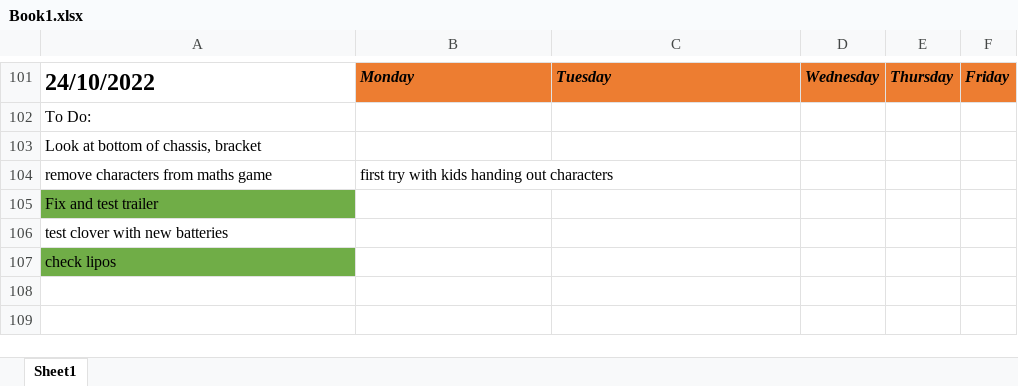
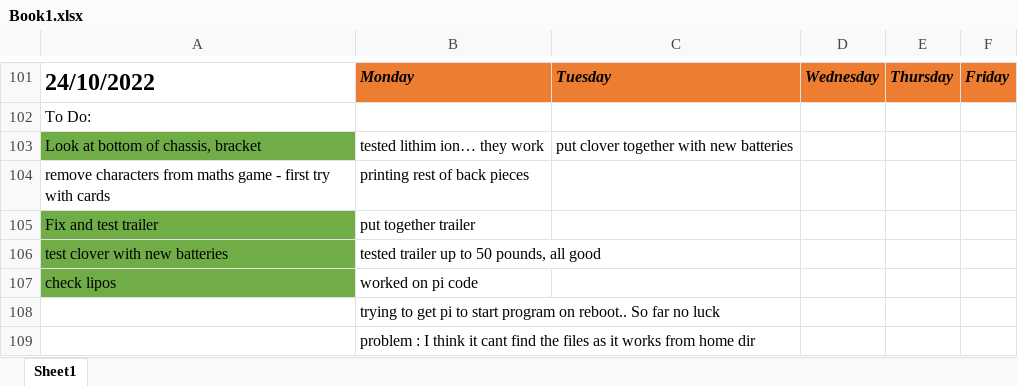
Before and after one commit to DaisyAdelaide/gitcobot, an Excel workbook: version1.0/Docs/Book1.xlsx, sheet Sheet1, drawn as a sheet; only a part is shown, gaps mark what is left out; values as stored, in another font and other column widths than the file's, no borders; removed rows and columns are numbered as before the commit, all else as after; the diff names each change by its address in the sheet, - before the commit and + after, or states it on an @@ line.

```diff
--- a/version1.0/Docs/Book1.xlsx (sheet Sheet1)
+++ b/version1.0/Docs/Book1.xlsx (sheet Sheet1)
-A103 fill: none
+A103 fill: #70AD47
-B103: (empty)
+B103: tested lithim ion… they work
-C103: (empty)
+C103: put clover together with new batteries
-row 104: remove characters from maths game | first try with kids handing out characters
+row 104: remove characters from maths game - first try with cards | printing rest of back pieces
-B105: (empty)
+B105: put together trailer
-A106 fill: none
+A106 fill: #70AD47
-B106: (empty)
+B106: tested trailer up to 50 pounds, all good
-B107: (empty)
+B107: worked on pi code
+row 108:  | trying to get pi to start program on reboot.. So far no luck
+row 109:  | problem : I think it cant find the files as it works from home dir
```
Also changed, not shown: 1 other file.
